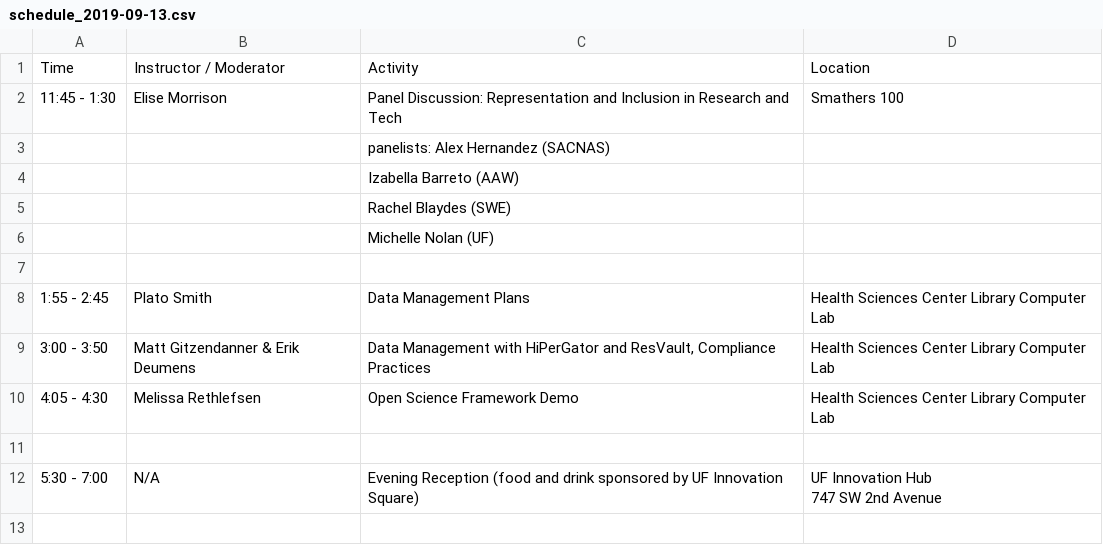
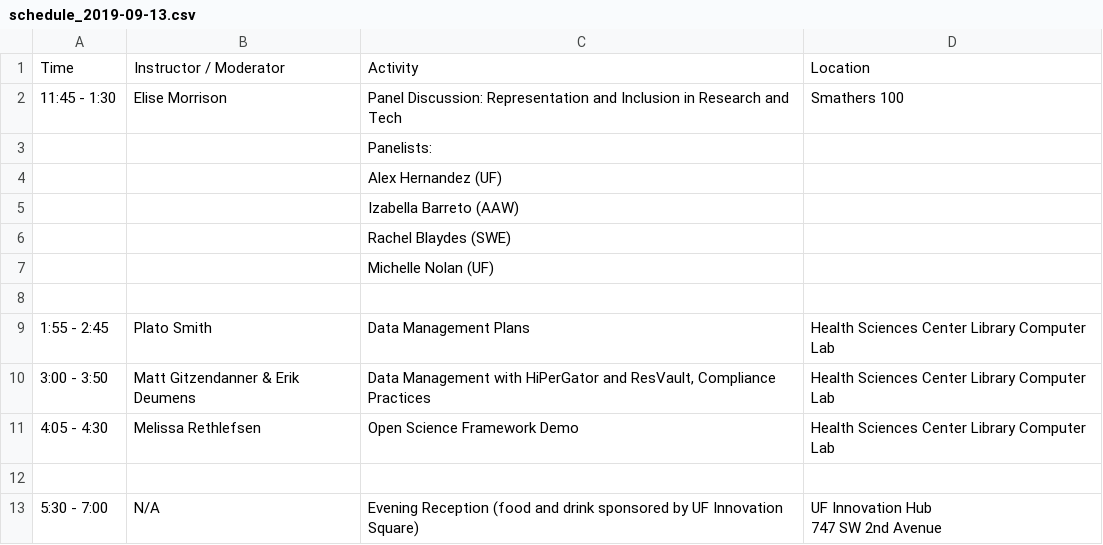
Before and after one commit to resbaz/resbaz2019, a CSV file: gainesville/schedule_2019-09-13.csv, drawn as a sheet.

Commit message:
Update schedule_2019-09-13.csv

```diff
--- a/gainesville/schedule_2019-09-13.csv
+++ b/gainesville/schedule_2019-09-13.csv
@@ -2,3 +2,4 @@ Time,Instructor / Moderator,Activity,Location
 11:45 - 1:30,Elise Morrison,"Panel Discussion: Representation and Inclusion in Research and Tech",Smathers 100
-,,"panelists: Alex Hernandez (SACNAS)",
+,,"Panelists:",
+,,"Alex Hernandez (UF)",
 ,,"Izabella Barreto (AAW)",
```
